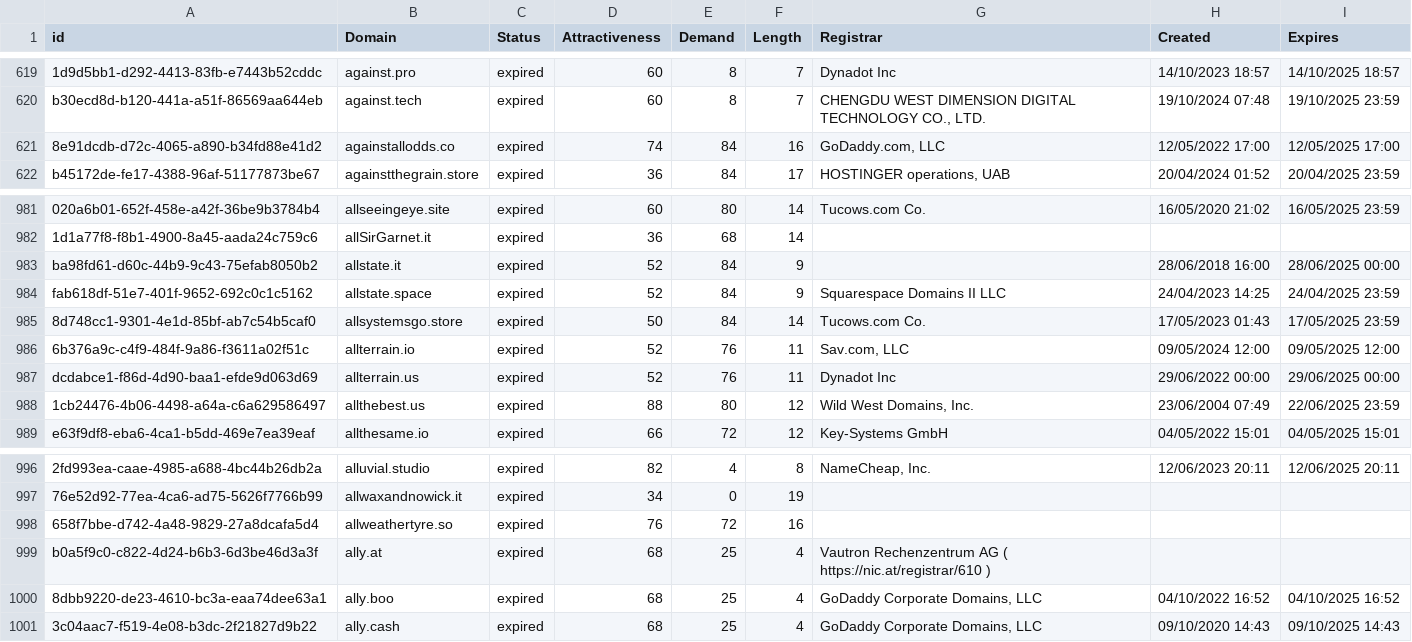
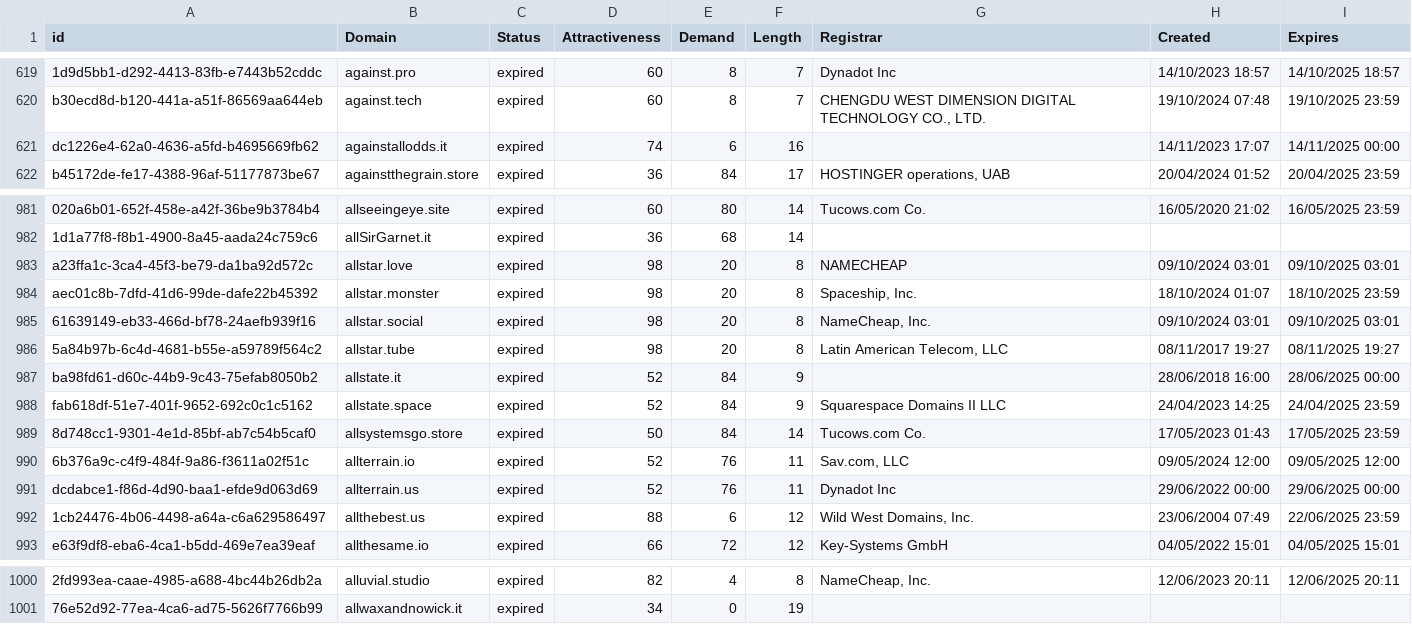
Before and after one commit to UniqueDomains/expired-oneword-domains, a CSV file: expired.csv, drawn as a sheet; only a part is shown, gaps mark what is left out; removed rows and columns are numbered as before the commit, all else as after; the diff names each change by its address in the sheet, - before the commit and + after, or states it on an @@ line.

Commit message:
Domains update

```diff
--- a/expired.csv
+++ b/expired.csv
-A621 (id): 8e91dcdb-d72c-4065-a890-b34fd88e41d2
+A621 (id): dc1226e4-62a0-4636-a5fd-b4695669fb62
-B621 (Domain): againstallodds.co
+B621 (Domain): againstallodds.it
-E621 (Demand): 84
+E621 (Demand): 6
-G621 (Registrar): GoDaddy.com, LLC
+G621 (Registrar): (empty)
-H621 (Created): 12/05/2022 17:00
+H621 (Created): 14/11/2023 17:07
-I621 (Expires): 12/05/2025 17:00
+I621 (Expires): 14/11/2025 00:00
+row 983: a23ffa1c-3ca4-45f3-be79-da1ba92d572c | allstar.love | expired | 98 | 20 | 8 | NAMECHEAP | 09/10/2024 03:01 | 09/10/2025 03:01
+row 984: aec01c8b-7dfd-41d6-99de-dafe22b45392 | allstar.monster | expired | 98 | 20 | 8 | Spaceship, Inc. | 18/10/2024 01:07 | 18/10/2025 23:59
+row 985: 61639149-eb33-466d-bf78-24aefb939f16 | allstar.social | expired | 98 | 20 | 8 | NameCheap, Inc. | 09/10/2024 03:01 | 09/10/2025 03:01
+row 986: 5a84b97b-6c4d-4681-b55e-a59789f564c2 | allstar.tube | expired | 98 | 20 | 8 | Latin American Telecom, LLC | 08/11/2017 19:27 | 08/11/2025 19:27
-E992 (Demand): 80
+E992 (Demand): 6
-row 998: 658f7bbe-d742-4a48-9829-27a8dcafa5d4 | allweathertyre.so | expired | 76 | 72 | 16
-row 999: b0a5f9c0-c822-4d24-b6b3-6d3be46d3a3f | ally.at | expired | 68 | 25 | 4 | Vautron Rechenzentrum AG ( https://nic.at/registrar/610 )
-row 1000: 8dbb9220-de23-4610-bc3a-eaa74dee63a1 | ally.boo | expired | 68 | 25 | 4 | GoDaddy Corporate Domains, LLC | 04/10/2022 16:52 | 04/10/2025 16:52
-row 1001: 3c04aac7-f519-4e08-b3dc-2f21827d9b22 | ally.cash | expired | 68 | 25 | 4 | GoDaddy Corporate Domains, LLC | 09/10/2020 14:43 | 09/10/2025 14:43
```
Also changed, not shown: 1 other file.
